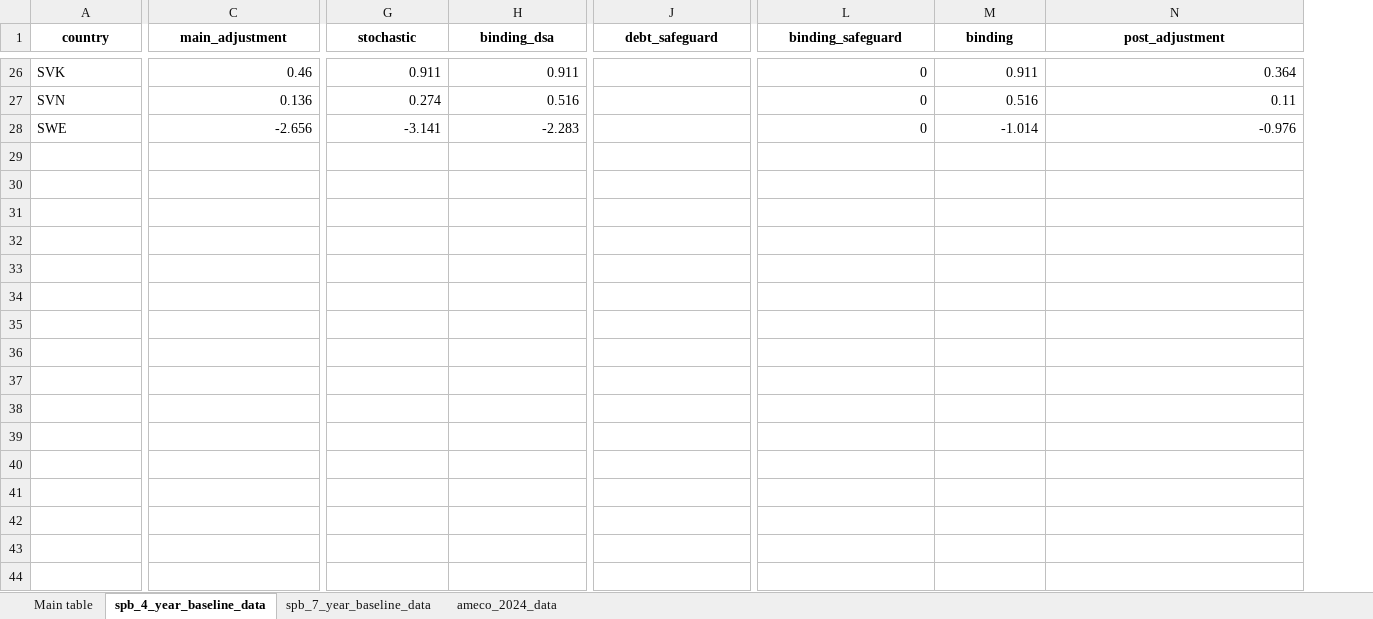
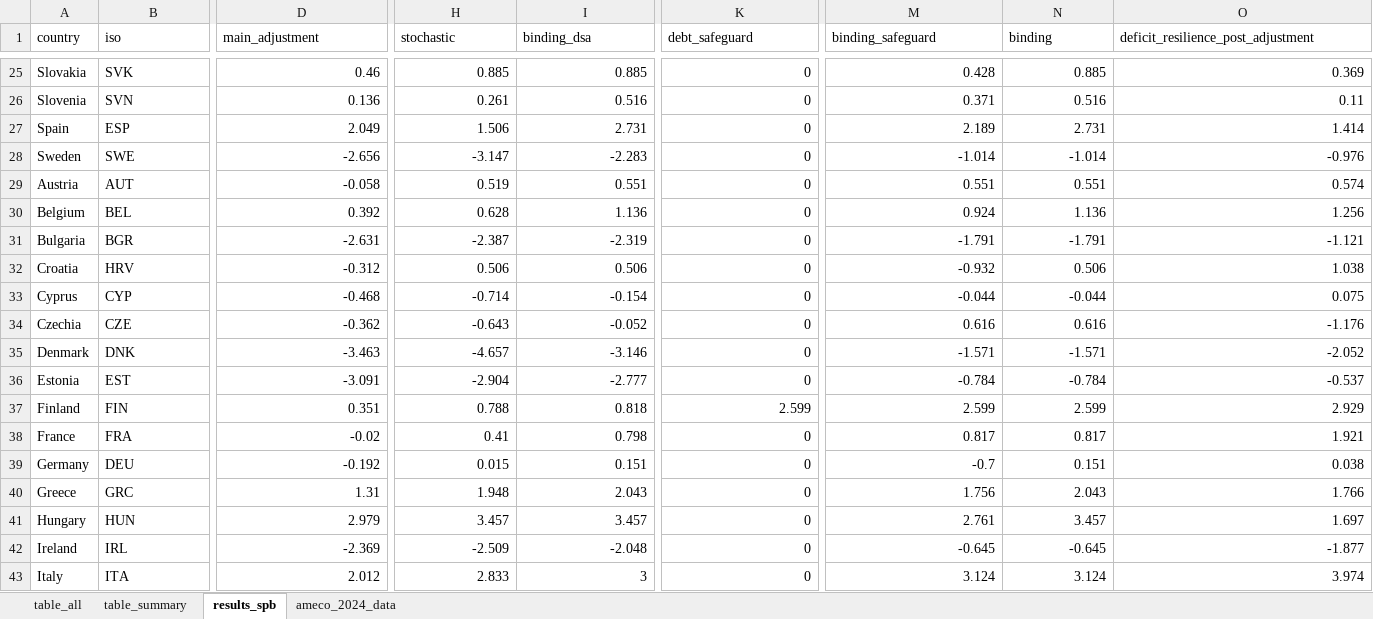
Before and after one commit to lennardwelslau/eu-debt-sustainability-analysis, an Excel workbook: latest_version/output/june_update/spb_table.xlsx, sheet results_spb, drawn as a sheet; only a part is shown, gaps mark what is left out; values as stored, in another font and other column widths than the file's, no borders; conditional formats not drawn; addresses are those after the commit; rows hold the shown columns only; the diff covers the shown part only; the diff names each change by its address in the sheet, - before the commit and + after, or states it on an @@ line.

```diff
--- a/latest_version/output/june_update/spb_table.xlsx (sheet results_spb)
+++ b/latest_version/output/june_update/spb_table.xlsx (sheet results_spb)
-sheet tab: Main table
+sheet tab: table_all
-sheet tab: spb_4_year_baseline_data
+sheet tab: results_spb
-sheet tab: spb_7_year_baseline_data
+sheet tab: table_summary
+column A (country), rows 25-26: Slovakia | Slovenia; row 28: Sweden
-B1: country
+B1: iso
@@ B1:O1 bold: on → off, alignment: center → left @@
-O1: post_adjustment
+O1: deficit_resilience_post_adjustment
-H25 (stochastic): 0.911
+H25 (stochastic): 0.885
-I25 (binding_dsa): 0.911
+I25 (binding_dsa): 0.885
-K25:K26 (debt_safeguard): (empty)
+K25:K26 (debt_safeguard): 0
-M25 (binding_safeguard): 0
+M25 (binding_safeguard): 0.428
-N25 (binding): 0.911
+N25 (binding): 0.885
-O25: 0.364
+O25: 0.369
-H26 (stochastic): 0.274
+H26 (stochastic): 0.261
-M26 (binding_safeguard): 0
+M26 (binding_safeguard): 0.371
+row 27: Spain | ESP | 2.049 | 1.506 | 2.731 | 0 | 2.189 | 2.731 | 1.414
-H28 (stochastic): -3.141
+H28 (stochastic): -3.147
-K28 (debt_safeguard): (empty)
+K28 (debt_safeguard): 0
-M28 (binding_safeguard): 0
+M28 (binding_safeguard): -1.014
+row 29: Austria | AUT | -0.058 | 0.519 | 0.551 | 0 | 0.551 | 0.551 | 0.574
+row 30: Belgium | BEL | 0.392 | 0.628 | 1.136 | 0 | 0.924 | 1.136 | 1.256
+row 31: Bulgaria | BGR | -2.631 | -2.387 | -2.319 | 0 | -1.791 | -1.791 | -1.121
+row 32: Croatia | HRV | -0.312 | 0.506 | 0.506 | 0 | -0.932 | 0.506 | 1.038
+row 33: Cyprus | CYP | -0.468 | -0.714 | -0.154 | 0 | -0.044 | -0.044 | 0.075
+row 34: Czechia | CZE | -0.362 | -0.643 | -0.052 | 0 | 0.616 | 0.616 | -1.176
+row 35: Denmark | DNK | -3.463 | -4.657 | -3.146 | 0 | -1.571 | -1.571 | -2.052
+row 36: Estonia | EST | -3.091 | -2.904 | -2.777 | 0 | -0.784 | -0.784 | -0.537
+row 37: Finland | FIN | 0.351 | 0.788 | 0.818 | 2.599 | 2.599 | 2.599 | 2.929
+row 38: France | FRA | -0.02 | 0.41 | 0.798 | 0 | 0.817 | 0.817 | 1.921
+row 39: Germany | DEU | -0.192 | 0.015 | 0.151 | 0 | -0.7 | 0.151 | 0.038
+row 40: Greece | GRC | 1.31 | 1.948 | 2.043 | 0 | 1.756 | 2.043 | 1.766
+row 41: Hungary | HUN | 2.979 | 3.457 | 3.457 | 0 | 2.761 | 3.457 | 1.697
+row 42: Ireland | IRL | -2.369 | -2.509 | -2.048 | 0 | -0.645 | -0.645 | -1.877
+row 43: Italy | ITA | 2.012 | 2.833 | 3 | 0 | 3.124 | 3.124 | 3.974
```
Also changed, not shown: 17 added rows, 6 removed rows, 58 edited cells and cell formats elsewhere in this sheet, sheet table_all, sheet ameco_2024_data, formulas that keep their value, latest_version/output/june_update/results_spb.xlsx, 34 other files.
